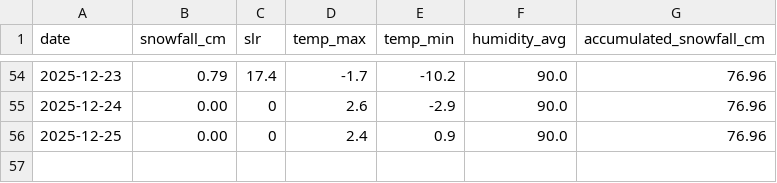
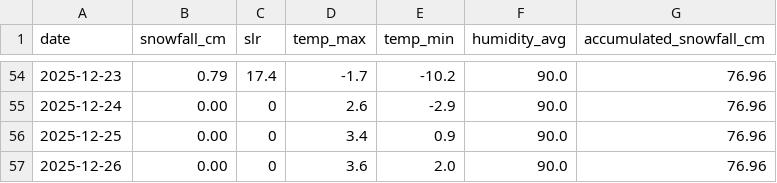
Before and after one commit to fredrikbromee/isitfluffy, a CSV file: data/aggregated_data.csv, drawn as a sheet; only a part is shown, gaps mark what is left out.

```diff
--- a/data/aggregated_data.csv
+++ b/data/aggregated_data.csv
@@ -55,2 +55,3 @@ date,snowfall_cm,slr,temp_max,temp_min,humidity_avg,accumulated_snowfall_cm
 2025-12-24,0.00,0,2.6,-2.9,90.0,76.96
-2025-12-25,0.00,0,2.4,0.9,90.0,76.96
+2025-12-25,0.00,0,3.4,0.9,90.0,76.96
+2025-12-26,0.00,0,3.6,2.0,90.0,76.96
```
Also changed, not shown: data/weather_data.csv.
